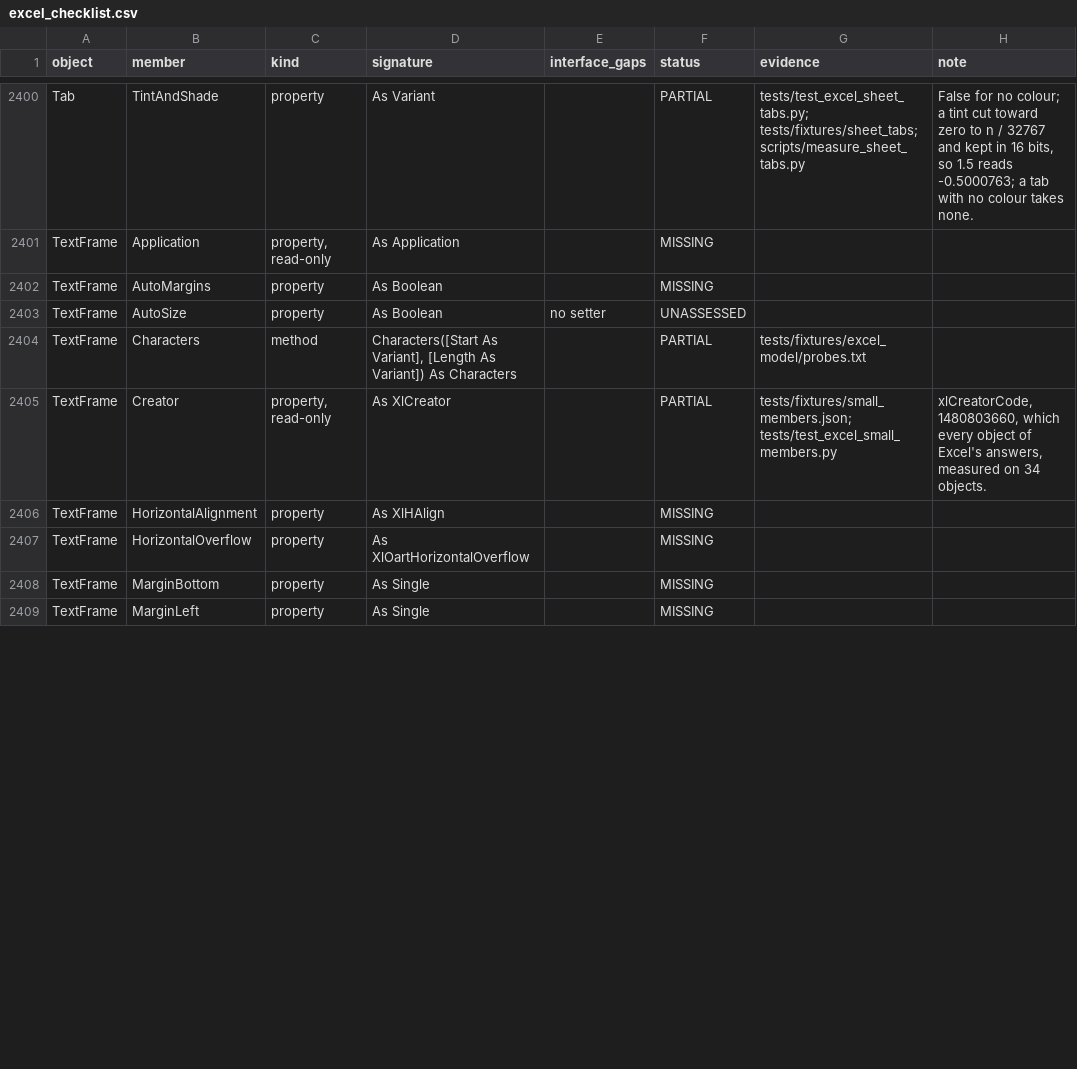
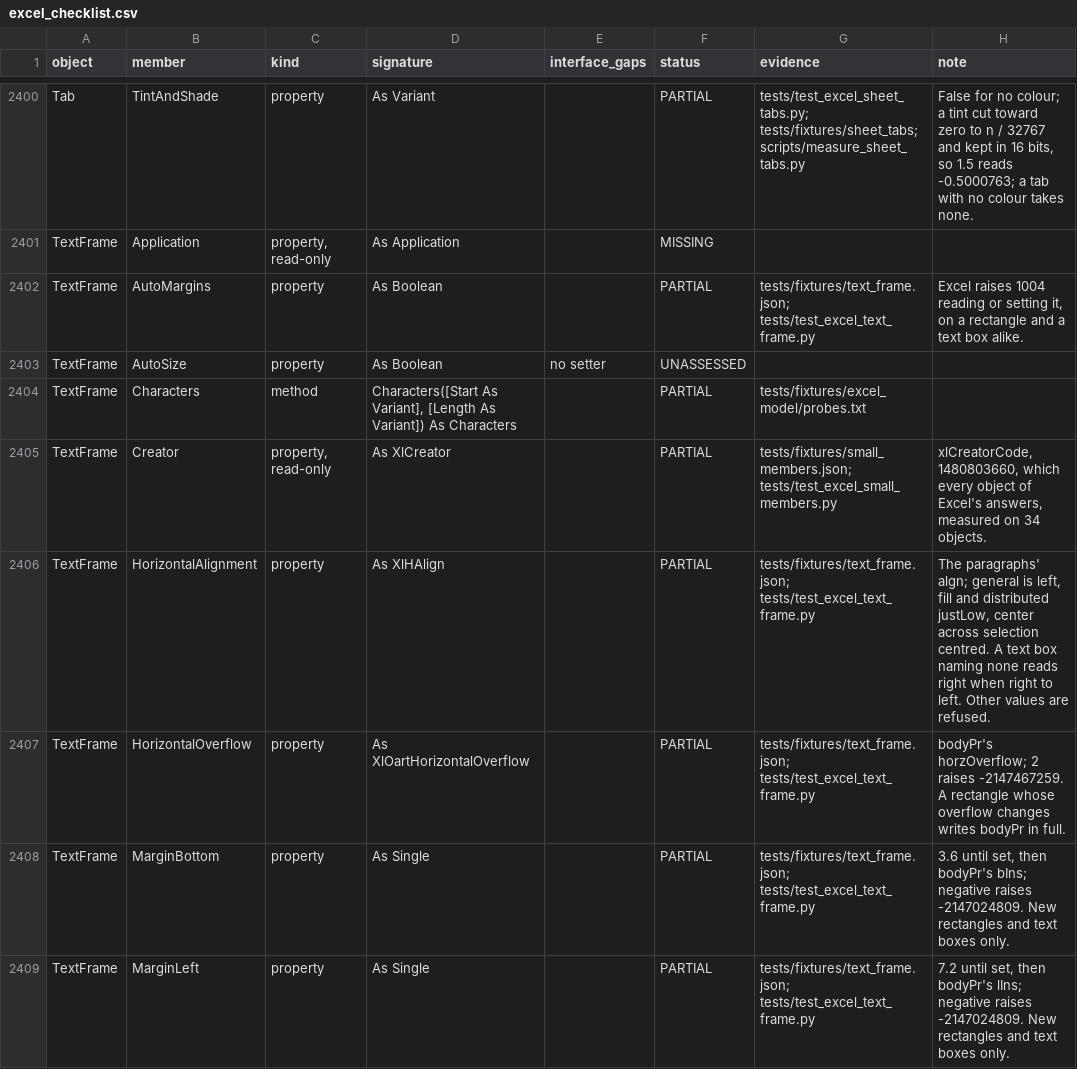
Before and after one commit to WilliamSmithEdward/pyOpenVBA, a CSV file: docs/excel_checklist.csv, drawn as a sheet; only a part is shown, gaps mark what is left out; the diff covers the shown part only.

Commit message:
Lay out shape text as Excel does (#358)
Adds TextFrame's margins, `AutoMargins`, `HorizontalAlignment`, `VerticalAlignment`, `Orientation`, `HorizontalOverflow`, `VerticalOverflow` and `ReadingOrder`. One live run of 103 cases, on a new rectangle and a new text box, agrees on what both shapes answer after each setting, each error, and each shape's saved `bodyPr` and first `pPr` (`tests/fixtures/text_frame.json`, `scripts/measure_text_frame.py`).

- Margins read 7.2 and 3.6 until set, and a set margin is written as its own `lIns`, `tIns`, `rIns` or `bIns`. A negative margin raises -2147024809.
- Excel raises 1004 for `AutoMargins` whether it is read or set.
- HorizontalAlignment is the paragraphs' `algn`. General writes left, fill and distributed write `justLow`, and center across selection centres. A text box that names no alignment reads right-aligned once its text runs right to left.
- VerticalAlignment is `bodyPr`'s `anchor`. Justify, distributed and 5 all centre.
- Orientation 1 to 6 is `bodyPr`'s `vert`, from `horz` to `wordArtVert`. Any other value raises -2147024809, the xl orientation constants included.
- The overflows are `horzOverflow` and `vertOverflow`. A value out of range raises -2147467259. Once a rectangle's overflow changes, Excel writes its `bodyPr` with every attribute, a `textNoShape` warp and `noAutofit`, and keeps writing it that way. A text box never does this.
- ReadingOrder reads -2 until set. xlRTL and xlLTR write the paragraphs' `rtl`, and anything else raises 1004. Switching a rectangle back from right to left to left to right mirrors its left or right alignment, as Excel does.
- Fixed along the way: a new rectangle keeps the left-aligned paragraph Excel gives it after text is set. The model dropped it.
- Refused for now: the layout of a shape loaded from a file, and switching left to right back to right to left, which was not measured.

This branches from main.

The whole test suite (53922 passed) and pyright on the changed source and test files pass locally.

```diff
--- a/docs/excel_checklist.csv
+++ b/docs/excel_checklist.csv
@@ -2401,3 +2401,3 @@ Tab,TintAndShade,property,As Variant,,PARTIAL,tests/test_excel_sheet_tabs.py; te
 TextFrame,Application,"property, read-only",As Application,,MISSING,,
-TextFrame,AutoMargins,property,As Boolean,,MISSING,,
+TextFrame,AutoMargins,property,As Boolean,,PARTIAL,tests/fixtures/text_frame.json; tests/test_excel_text_frame.py,"Excel raises 1004 reading or setting it, on a rectangle and a text box alike."
 TextFrame,AutoSize,property,As Boolean,no setter,UNASSESSED,,
@@ -2405,5 +2405,5 @@ TextFrame,Characters,method,"Characters([Start As Variant], [Length As Variant])
 TextFrame,Creator,"property, read-only",As XlCreator,,PARTIAL,tests/fixtures/small_members.json; tests/test_excel_small_members.py,"xlCreatorCode, 1480803660, which every object of Excel's answers, measured on 34 objects."
-TextFrame,HorizontalAlignment,property,As XlHAlign,,MISSING,,
-TextFrame,HorizontalOverflow,property,As XlOartHorizontalOverflow,,MISSING,,
-TextFrame,MarginBottom,property,As Single,,MISSING,,
-TextFrame,MarginLeft,property,As Single,,MISSING,,
+TextFrame,HorizontalAlignment,property,As XlHAlign,,PARTIAL,tests/fixtures/text_frame.json; tests/test_excel_text_frame.py,"The paragraphs' algn; general is left, fill and distributed justLow, center across selection centred. A text box naming none reads right when right to left. Other values are refused."
+TextFrame,HorizontalOverflow,property,As XlOartHorizontalOverflow,,PARTIAL,tests/fixtures/text_frame.json; tests/test_excel_text_frame.py,bodyPr's horzOverflow; 2 raises -2147467259. A rectangle whose overflow changes writes bodyPr in full.
+TextFrame,MarginBottom,property,As Single,,PARTIAL,tests/fixtures/text_frame.json; tests/test_excel_text_frame.py,"3.6 until set, then bodyPr's bIns; negative raises -2147024809. New rectangles and text boxes only."
+TextFrame,MarginLeft,property,As Single,,PARTIAL,tests/fixtures/text_frame.json; tests/test_excel_text_frame.py,"7.2 until set, then bodyPr's lIns; negative raises -2147024809. New rectangles and text boxes only."
```
Also changed, not shown: 18 edited cells elsewhere in this file, 6 other files.
